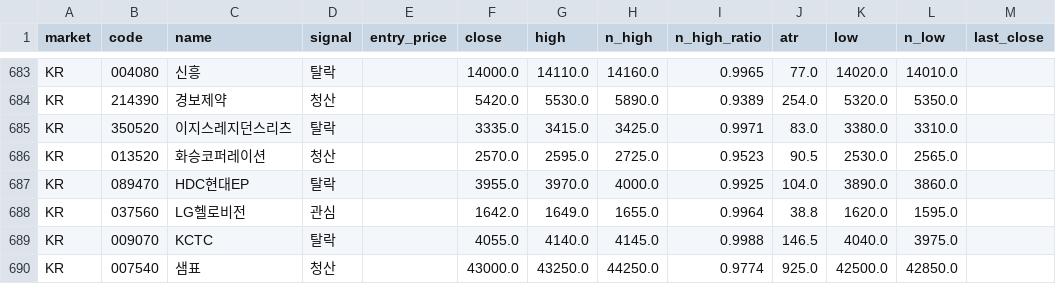
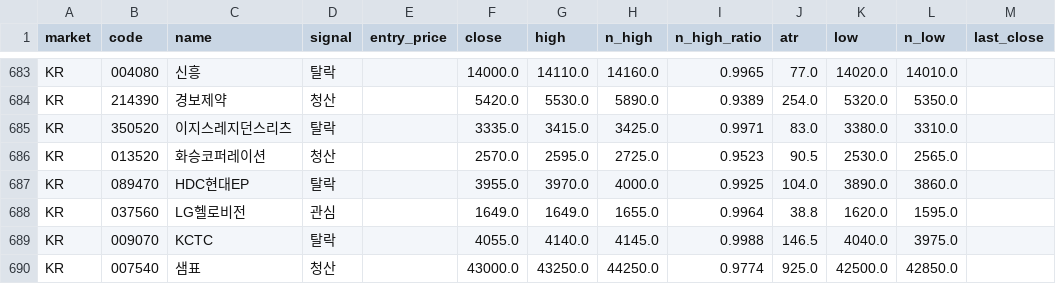
Before and after one commit to harmi6005/high5-screener, a CSV file: data/scan.csv, drawn as a sheet; only a part is shown, gaps mark what is left out.

Commit message:
관심종목 재확인 결과 업데이트

```diff
--- a/data/scan.csv
+++ b/data/scan.csv
@@ -687,3 +687,3 @@ KR,013520,화승코퍼레이션,청산,,2570.0,2595.0,2725.0,0.9523,90.5,2530.0,
 KR,089470,HDC현대EP,탈락,,3955.0,3970.0,4000.0,0.9925,104.0,3890.0,3860.0,
-KR,037560,LG헬로비전,관심,,1642.0,1649.0,1655.0,0.9964,38.8,1620.0,1595.0,
+KR,037560,LG헬로비전,관심,,1649.0,1649.0,1655.0,0.9964,38.8,1620.0,1595.0,
 KR,009070,KCTC,탈락,,4055.0,4140.0,4145.0,0.9988,146.5,4040.0,3975.0,
```
